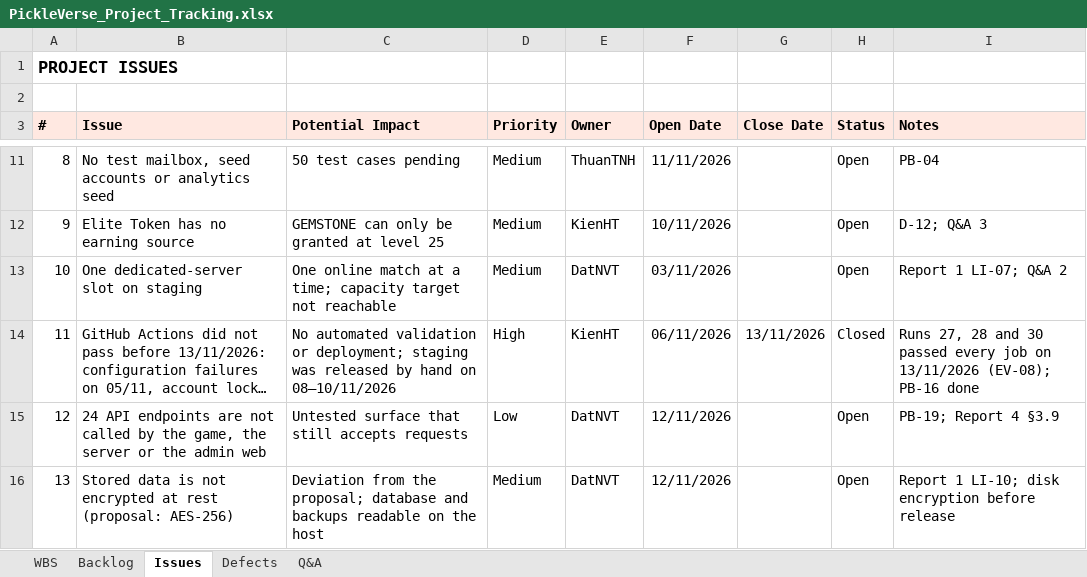
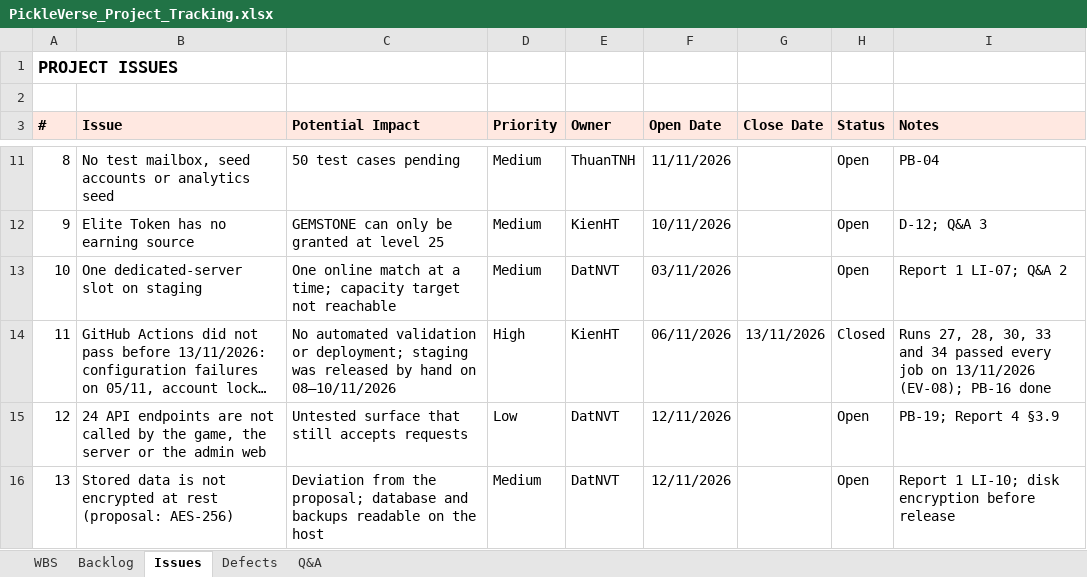
Before and after one commit to Tad-Min/PickleVerse, an Excel workbook: Doc/Project_report/Report/PickleVerse_Project_Tracking.xlsx, sheet Issues, drawn as a sheet; only a part is shown, gaps mark what is left out; long unchanged cells end in …; values as stored, in another font and other column widths than the file's, no borders; the diff names each change by its address in the sheet, - before the commit and + after, or states it on an @@ line.

```diff
--- a/Doc/Project_report/Report/PickleVerse_Project_Tracking.xlsx (sheet Issues)
+++ b/Doc/Project_report/Report/PickleVerse_Project_Tracking.xlsx (sheet Issues)
-I14 (Notes): Runs 27, 28 and 30 passed every…
+I14 (Notes): Runs 27, 28, 30, 33 and 34 passed every…
```
Also changed, not shown: sheet Backlog, sheet WBS, Doc/Project_report/Report/Report5_Test Report.xlsx, Doc/Project_report/Report/Report5_Unit Test.xlsx, 7 other files.
